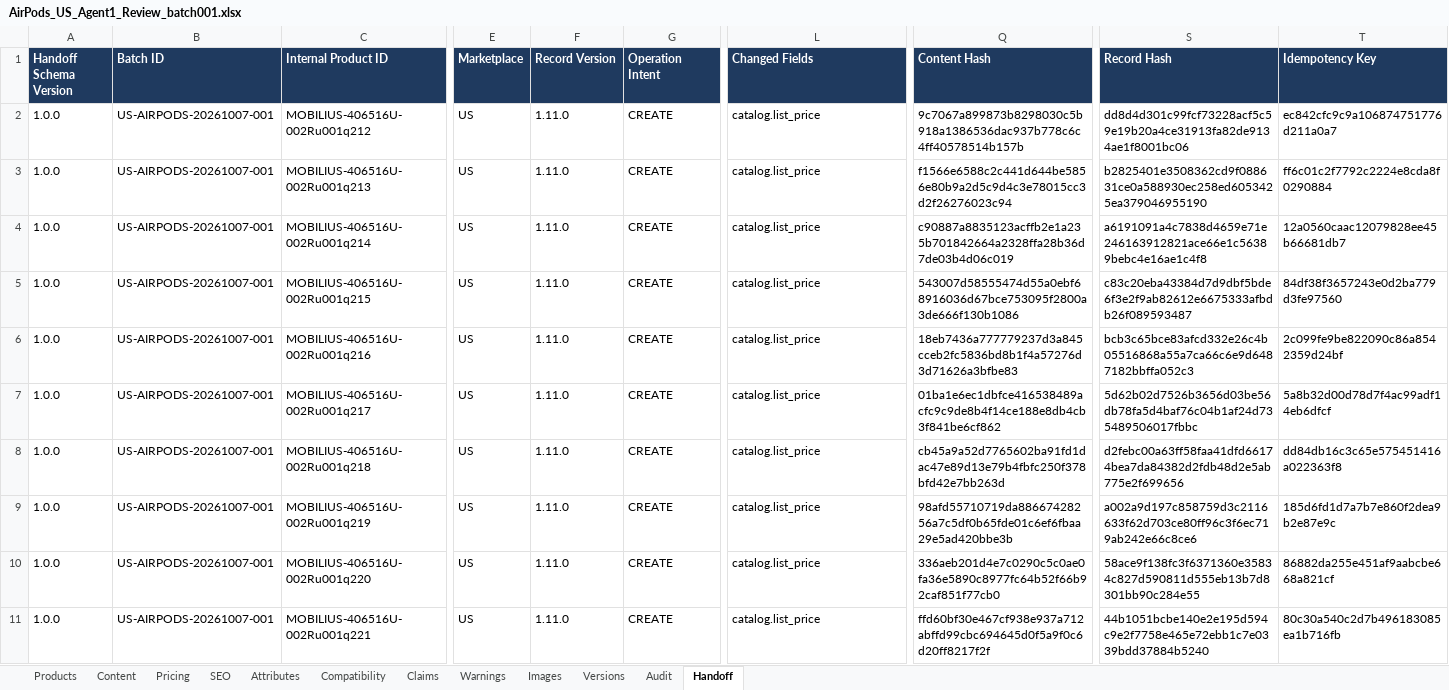
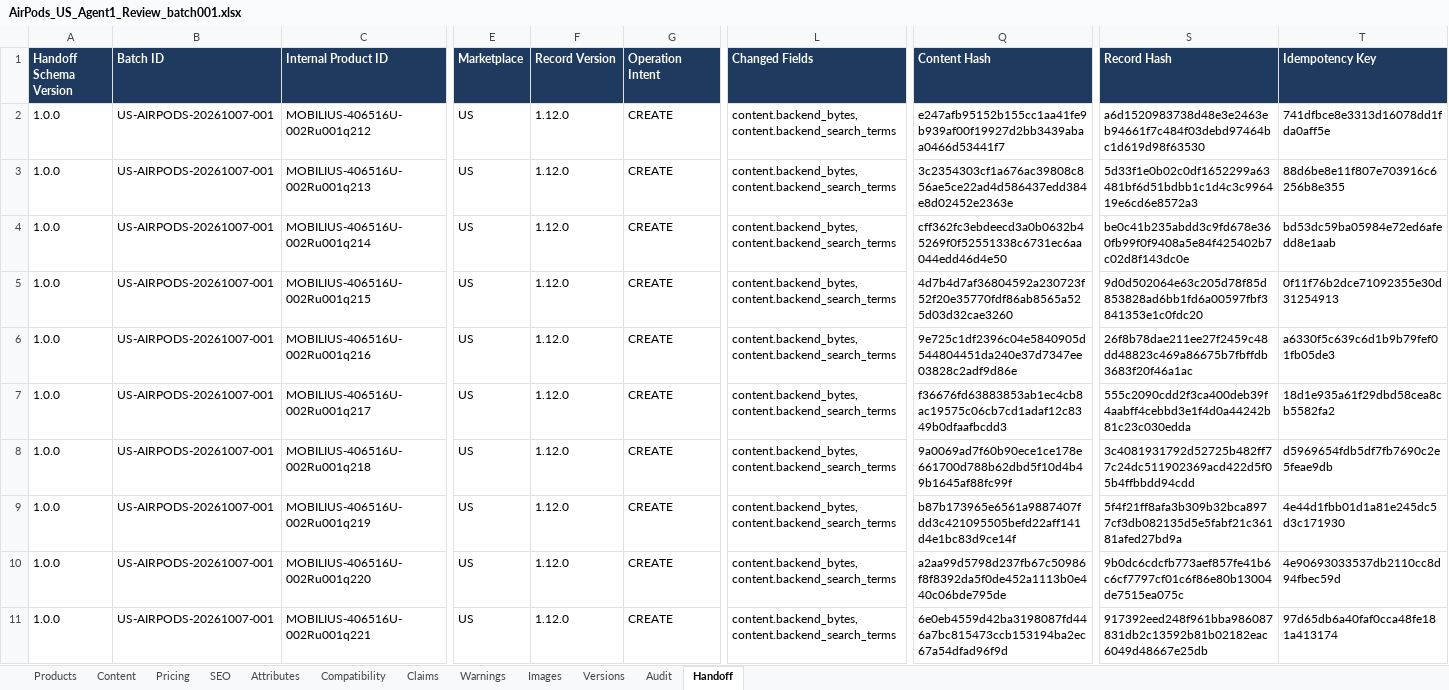
Before and after one commit to business2business17-ui/406, an Excel workbook: output/xlsx/AirPods_US_Agent1_Review_batch001.xlsx, sheet Handoff, drawn as a sheet; only a part is shown, gaps mark what is left out; values as stored, in another font and other column widths than the file's, no borders; the diff covers the shown part only; the diff names each change by its address in the sheet, - before the commit and + after, or states it on an @@ line.

```diff
--- a/output/xlsx/AirPods_US_Agent1_Review_batch001.xlsx (sheet Handoff)
+++ b/output/xlsx/AirPods_US_Agent1_Review_batch001.xlsx (sheet Handoff)
-F2:F11 (Record Version): 1.11.0
+F2:F11 (Record Version): 1.12.0
-L2:L11 (Changed Fields): catalog.list_price
+L2:L11 (Changed Fields): content.backend_bytes, content.backend_search_terms
-Q2 (Content Hash): 9c7067a899873b8298030c5b918a1386536dac937b778c6c4ff40578514b157b
+Q2 (Content Hash): e247afb95152b155cc1aa41fe9b939af00f19927d2bb3439abaa0466d53441f7
-S2 (Record Hash): dd8d4d301c99fcf73228acf5c59e19b20a4ce31913fa82de9134ae1f8001bc06
+S2 (Record Hash): a6d1520983738d48e3e2463eb94661f7c484f03debd97464bc1d619d98f63530
-T2 (Idempotency Key): ec842cfc9c9a106874751776d211a0a7
+T2 (Idempotency Key): 741dfbce8e3313d16078dd1fda0aff5e
-Q3 (Content Hash): f1566e6588c2c441d644be5856e80b9a2d5c9d4c3e78015cc3d2f26276023c94
+Q3 (Content Hash): 3c2354303cf1a676ac39808c856ae5ce22ad4d586437edd384e8d02452e2363e
-S3 (Record Hash): b2825401e3508362cd9f088631ce0a588930ec258ed6053425ea379046955190
+S3 (Record Hash): 5d33f1e0b02c0df1652299a63481bf6d51bdbb1c1d4c3c996419e6cd6e8572a3
-T3 (Idempotency Key): ff6c01c2f7792c2224e8cda8f0290884
+T3 (Idempotency Key): 88d6be8e11f807e703916c6256b8e355
-Q4 (Content Hash): c90887a8835123acffb2e1a235b701842664a2328ffa28b36d7de03b4d06c019
+Q4 (Content Hash): cff362fc3ebdeecd3a0b0632b45269f0f52551338c6731ec6aa044edd46d4e50
-S4 (Record Hash): a6191091a4c7838d4659e71e246163912821ace66e1c56389bebc4e16ae1c4f8
+S4 (Record Hash): be0c41b235abdd3c9fd678e360fb99f0f9408a5e84f425402b7c02d8f143dc0e
-T4 (Idempotency Key): 12a0560caac12079828ee45b66681db7
+T4 (Idempotency Key): bd53dc59ba05984e72ed6afedd8e1aab
-Q5 (Content Hash): 543007d58555474d55a0ebf68916036d67bce753095f2800a3de666f130b1086
+Q5 (Content Hash): 4d7b4d7af36804592a230723f52f20e35770fdf86ab8565a525d03d32cae3260
-S5 (Record Hash): c83c20eba43384d7d9dbf5bde6f3e2f9ab82612e6675333afbdb26f089593487
+S5 (Record Hash): 9d0d502064e63c205d78f85d853828ad6bb1fd6a00597fbf3841353e1c0fdc20
-T5 (Idempotency Key): 84df38f3657243e0d2ba779d3fe97560
+T5 (Idempotency Key): 0f11f76b2dce71092355e30d31254913
-Q6 (Content Hash): 18eb7436a777779237d3a845cceb2fc5836bd8b1f4a57276d3d71626a3bfbe83
+Q6 (Content Hash): 9e725c1df2396c04e5840905d544804451da240e37d7347ee03828c2adf9d86e
-S6 (Record Hash): bcb3c65bce83afcd332e26c4b05516868a55a7ca66c6e9d6487182bbffa052c3
+S6 (Record Hash): 26f8b78dae211ee27f2459c48dd48823c469a86675b7fbffdb3683f20f46a1ac
-T6 (Idempotency Key): 2c099fe9be822090c86a8542359d24bf
+T6 (Idempotency Key): a6330f5c639c6d1b9b79fef01fb05de3
-Q7 (Content Hash): 01ba1e6ec1dbfce416538489acfc9c9de8b4f14ce188e8db4cb3f841be6cf862
+Q7 (Content Hash): f36676fd63883853ab1ec4cb8ac19575c06cb7cd1adaf12c8349b0dfaafbcdd3
-S7 (Record Hash): 5d62b02d7526b3656d03be56db78fa5d4baf76c04b1af24d735489506017fbbc
+S7 (Record Hash): 555c2090cdd2f3ca400deb39f4aabff4cebbd3e1f4d0a44242b81c23c030edda
-T7 (Idempotency Key): 5a8b32d00d78d7f4ac99adf14eb6dfcf
+T7 (Idempotency Key): 18d1e935a61f29dbd58cea8cb5582fa2
-Q8 (Content Hash): cb45a9a52d7765602ba91fd1dac47e89d13e79b4fbfc250f378bfd42e7bb263d
+Q8 (Content Hash): 9a0069ad7f60b90ece1ce178e661700d788b62dbd5f10d4b49b1645af88fc99f
-S8 (Record Hash): d2febc00a63ff58faa41dfd66174bea7da84382d2fdb48d2e5ab775e2f699656
+S8 (Record Hash): 3c4081931792d52725b482ff77c24dc511902369acd422d5f05b4ffbbdd94cdd
-T8 (Idempotency Key): dd84db16c3c65e575451416a022363f8
+T8 (Idempotency Key): d5969654fdb5df7fb7690c2e5feae9db
-Q9 (Content Hash): 98afd55710719da88667428256a7c5df0b65fde01c6ef6fbaa29e5ad420bbe3b
+Q9 (Content Hash): b87b173965e6561a9887407fdd3c421095505befd22aff141d4e1bc83d9ce14f
-S9 (Record Hash): a002a9d197c858759d3c2116633f62d703ce80ff96c3f6ec719ab242e66c8ce6
+S9 (Record Hash): 5f4f21ff8afa3b309b32bca8977cf3db082135d5e5fabf21c36181afed27bd9a
-T9 (Idempotency Key): 185d6fd1d7a7b7e860f2dea9b2e87e9c
+T9 (Idempotency Key): 4e44d1fbb01d1a81e245dc5d3c171930
-Q10 (Content Hash): 336aeb201d4e7c0290c5c0ae0fa36e5890c8977fc64b52f66b92caf851f77cb0
+Q10 (Content Hash): a2aa99d5798d237fb67c50986f8f8392da5f0de452a1113b0e440c06bde795de
-S10 (Record Hash): 58ace9f138fc3f6371360e35834c827d590811d555eb13b7d8301bb90c284e55
+S10 (Record Hash): 9b0dc6cdcfb773aef857fe41b6c6cf7797cf01c6f86e80b13004de7515ea075c
-T10 (Idempotency Key): 86882da255e451af9aabcbe668a821cf
+T10 (Idempotency Key): 4e90693033537db2110cc8d94fbec59d
-Q11 (Content Hash): ffd60bf30e467cf938e937a712abffd99cbc694645d0f5a9f0c6d20ff8217f2f
+Q11 (Content Hash): 6e0eb4559d42ba3198087fd446a7bc815473ccb153194ba2ec67a54dfad96f9d
-S11 (Record Hash): 44b1051bcbe140e2e195d594c9e2f7758e465e72ebb1c7e0339bdd37884b5240
+S11 (Record Hash): 917392eed248f961bba986087831db2c13592b81b02182eac6049d48667e25db
-T11 (Idempotency Key): 80c30a540c2d7b496183085ea1b716fb
+T11 (Idempotency Key): 97d65db6a40faf0cca48fe181a413174
```
Also changed, not shown: 470 edited cells elsewhere in this sheet, sheet Versions, sheet Content, sheet Attributes, sheet Audit, 12 other files.
